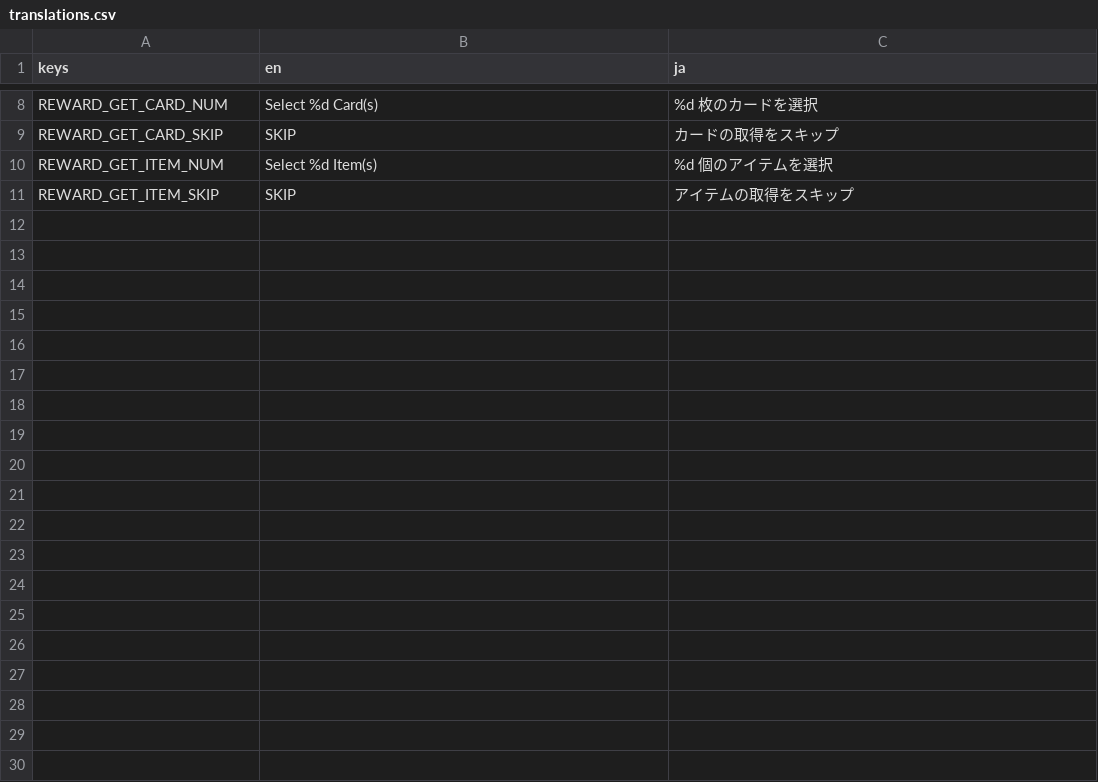
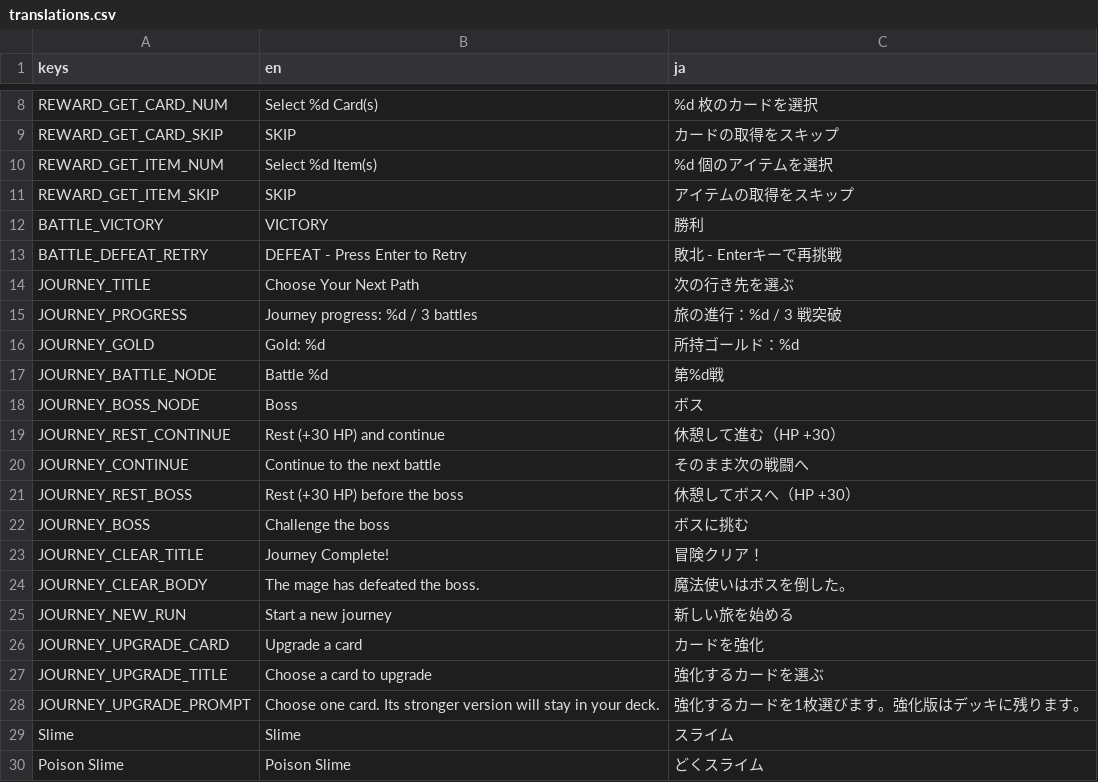
Before and after one commit to wertrain/mage-hero-chronicles-godot, a CSV file: i18n/translations.csv, drawn as a sheet; only a part is shown, gaps mark what is left out; the diff covers the shown part only.

```diff
--- a/i18n/translations.csv
+++ b/i18n/translations.csv
@@ -11 +11,20 @@ REWARD_GET_ITEM_NUM,Select %d Item(s),%d 個のアイテムを選択
 REWARD_GET_ITEM_SKIP,SKIP,アイテムの取得をスキップ
+BATTLE_VICTORY,VICTORY,勝利
+BATTLE_DEFEAT_RETRY,DEFEAT - Press Enter to Retry,敗北 - Enterキーで再挑戦
+JOURNEY_TITLE,Choose Your Next Path,次の行き先を選ぶ
+JOURNEY_PROGRESS,Journey progress: %d / 3 battles,旅の進行：%d / 3 戦突破
+JOURNEY_GOLD,Gold: %d,所持ゴールド：%d
+JOURNEY_BATTLE_NODE,Battle %d,第%d戦
+JOURNEY_BOSS_NODE,Boss,ボス
+JOURNEY_REST_CONTINUE,Rest (+30 HP) and continue,休憩して進む（HP +30）
+JOURNEY_CONTINUE,Continue to the next battle,そのまま次の戦闘へ
+JOURNEY_REST_BOSS,Rest (+30 HP) before the boss,休憩してボスへ（HP +30）
+JOURNEY_BOSS,Challenge the boss,ボスに挑む
+JOURNEY_CLEAR_TITLE,Journey Complete!,冒険クリア！
+JOURNEY_CLEAR_BODY,The mage has defeated the boss.,魔法使いはボスを倒した。
+JOURNEY_NEW_RUN,Start a new journey,新しい旅を始める
+JOURNEY_UPGRADE_CARD,Upgrade a card,カードを強化
+JOURNEY_UPGRADE_TITLE,Choose a card to upgrade,強化するカードを選ぶ
+JOURNEY_UPGRADE_PROMPT,Choose one card. Its stronger version will stay in your deck.,強化するカードを1枚選びます。強化版はデッキに残ります。
+Slime,Slime,スライム
+Poison Slime,Poison Slime,どくスライム
```
Also changed, not shown: 14 added rows elsewhere in this file, i18n/translations_card.csv, 23 other files.
